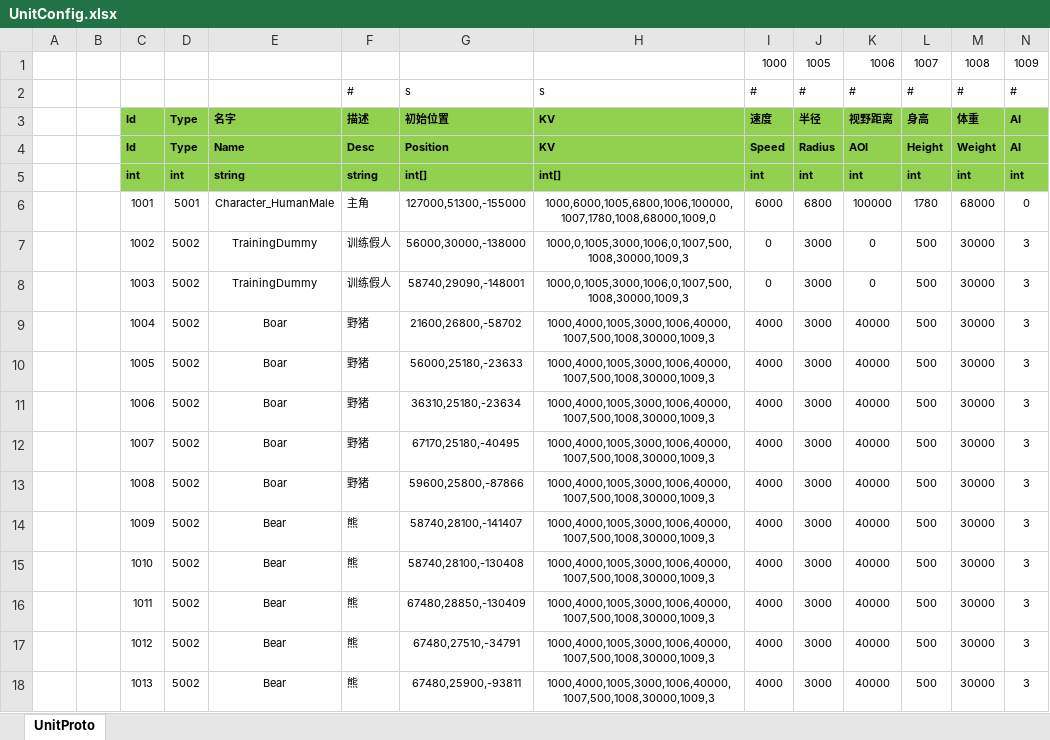
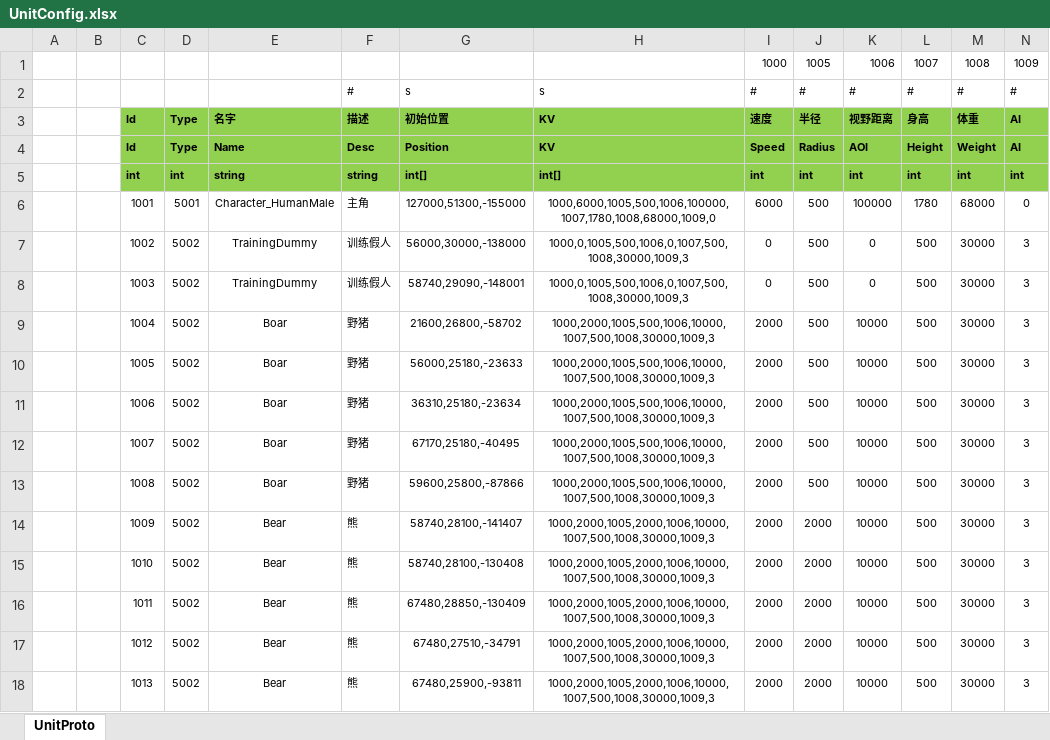
Before and after one commit to ificanli/ETGame, an Excel workbook: Packages/cn.etetet.wow/Excel/UnitConfig.xlsx, sheet UnitProto, drawn as a sheet; values as stored, in another font and other column widths than the file's, no borders; the diff names each change by its address in the sheet, - before the commit and + after, or states it on an @@ line.

```diff
--- a/Packages/cn.etetet.wow/Excel/UnitConfig.xlsx (sheet UnitProto)
+++ b/Packages/cn.etetet.wow/Excel/UnitConfig.xlsx (sheet UnitProto)
-H6: 1000,6000,1005,6800,1006,100000,1007,1780,1008,68000,1009,0
+H6: 1000,6000,1005,500,1006,100000,1007,1780,1008,68000,1009,0
-J6: 6800
+J6: 500
-H7:H8: 1000,0,1005,3000,1006,0,1007,500,1008,30000,1009,3
+H7:H8: 1000,0,1005,500,1006,0,1007,500,1008,30000,1009,3
-J7:J13: 3000
+J7:J13: 500
-H9:H13: 1000,4000,1005,3000,1006,40000,1007,500,1008,30000,1009,3
+H9:H13: 1000,2000,1005,500,1006,10000,1007,500,1008,30000,1009,3
-I9:I18: 4000
+I9:I18: 2000
-K9:K18: 40000
+K9:K18: 10000
-H14:H18: 1000,4000,1005,3000,1006,40000,1007,500,1008,30000,1009,3
+H14:H18: 1000,2000,1005,2000,1006,10000,1007,500,1008,30000,1009,3
-J14:J18: 3000
+J14:J18: 2000
```
Also changed, not shown: 16 other files.
